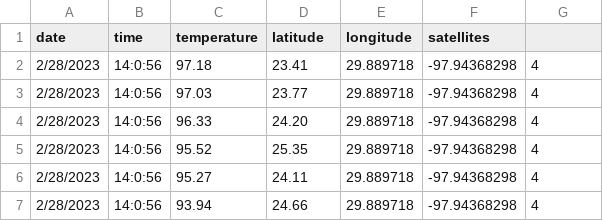
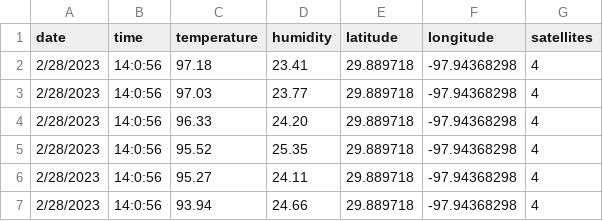
Before and after one commit to JeremyHester/HeatIslandDemo, a CSV file: preliminarydata.csv, drawn as a sheet; only a part is shown.

Commit message:
Update preliminarydata.csv

```diff
--- a/preliminarydata.csv
+++ b/preliminarydata.csv
@@ -1,2 +1,2 @@
-date,time,temperature,latitude,longitude,satellites
+date,time,temperature,humidity,latitude,longitude,satellites
 2/28/2023,14:0:56,97.18,23.41,29.889718,-97.94368298,4,
```
